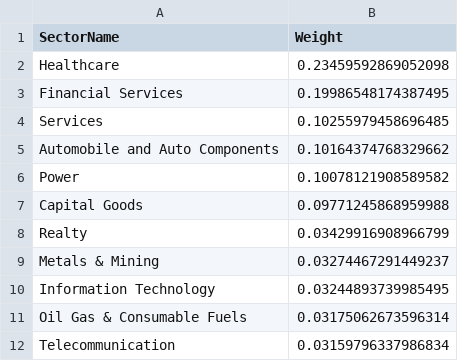
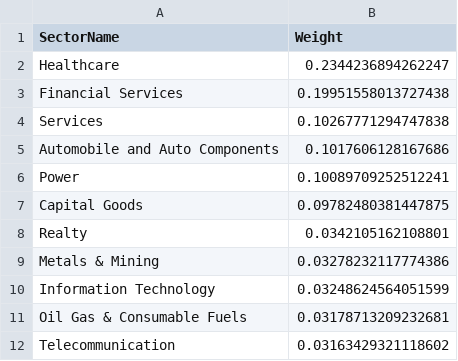
Before and after one commit to amitchoksi7747-debug/momentum-dashboard, a CSV file: data/processed/strategies/S1/sector_breakdown.csv, drawn as a sheet.

```diff
--- a/data/processed/strategies/S1/sector_breakdown.csv
+++ b/data/processed/strategies/S1/sector_breakdown.csv
@@ -1,12 +1,12 @@
 SectorName,Weight
-Healthcare,0.23459592869052098
-Financial Services,0.19986548174387495
-Services,0.10255979458696485
-Automobile and Auto Components,0.10164374768329662
-Power,0.10078121908589582
-Capital Goods,0.09771245868959988
-Realty,0.03429916908966799
-Metals & Mining,0.03274467291449237
-Information Technology,0.03244893739985495
-Oil Gas & Consumable Fuels,0.03175062673596314
-Telecommunication,0.03159796337986834
+Healthcare,0.2344236894262247
+Financial Services,0.19951558013727438
+Services,0.10267771294747838
+Automobile and Auto Components,0.1017606128167686
+Power,0.10089709252512241
+Capital Goods,0.09782480381447875
+Realty,0.0342105162108801
+Metals & Mining,0.03278232117774386
+Information Technology,0.03248624564051599
+Oil Gas & Consumable Fuels,0.03178713209232681
+Telecommunication,0.03163429321118602
```
Also changed, not shown: data/processed/strategies/S1/current_holdings.csv, data/processed/strategies/S2/current_holdings.csv, 22 other files.
